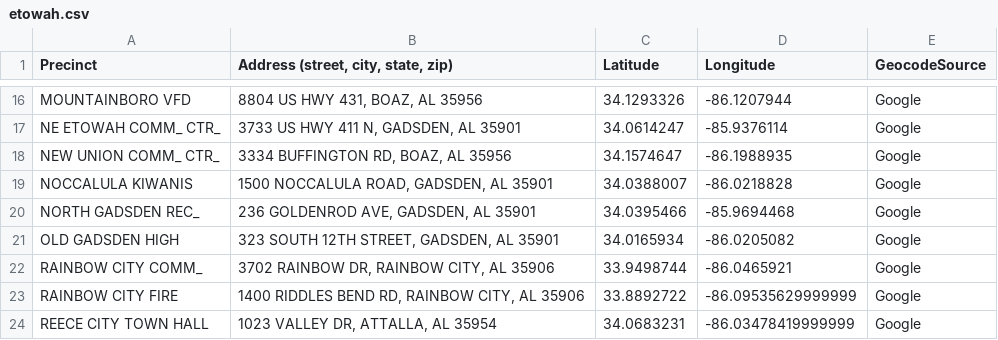
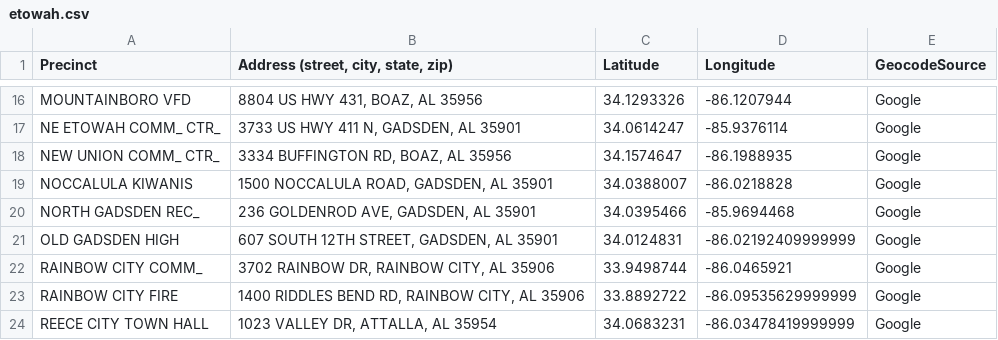
Before and after one commit to def1127/2024-AL-Precinct-Locations, a CSV file: County-Precincts-Labeled/etowah.csv, drawn as a sheet; only a part is shown, gaps mark what is left out.

Commit message:
updated old gadsden address

```diff
--- a/County-Precincts-Labeled/etowah.csv
+++ b/County-Precincts-Labeled/etowah.csv
@@ -20,3 +20,3 @@ NOCCALULA KIWANIS,"1500 NOCCALULA ROAD, GADSDEN, AL 35901",34.0388007,-86.021882
 NORTH GADSDEN REC_,"236 GOLDENROD AVE, GADSDEN, AL 35901",34.0395466,-85.9694468,Google
-OLD GADSDEN HIGH,"323 SOUTH 12TH STREET, GADSDEN, AL 35901",34.0165934,-86.0205082,Google
+OLD GADSDEN HIGH,"607 SOUTH 12TH STREET, GADSDEN, AL 35901",34.0124831,-86.02192409999999,Google
 RAINBOW CITY COMM_,"3702 RAINBOW DR, RAINBOW CITY, AL 35906",33.9498744,-86.0465921,Google
```
